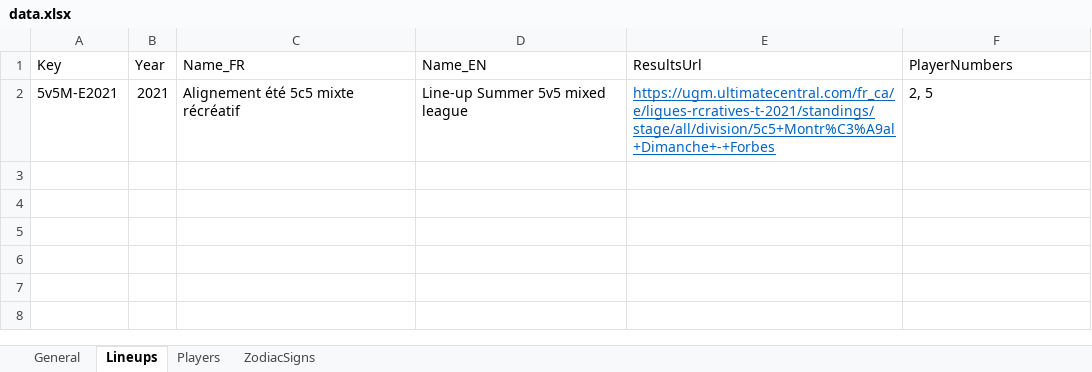
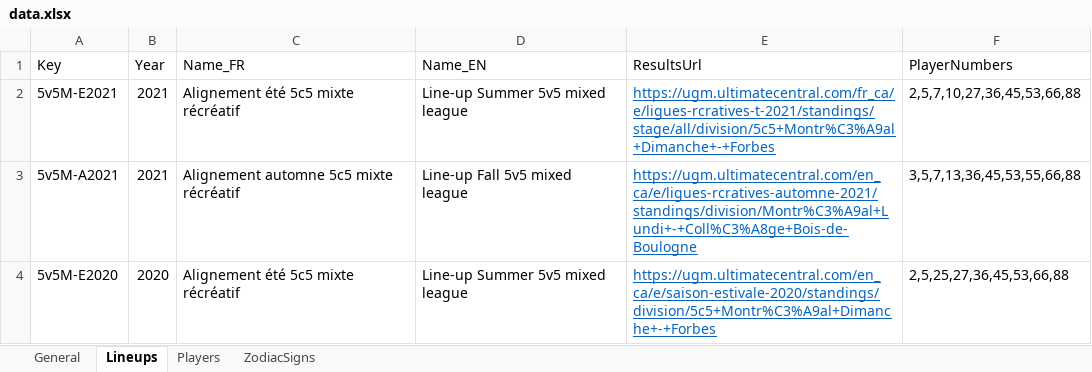
Before and after one commit to CodeQRUltimate/CodeQRUltimate.github.io, an Excel workbook: data.xlsx, sheet Lineups, drawn as a sheet; values as stored, in another font and other column widths than the file's, no borders; table styles not drawn; the diff names each change by its address in the sheet, - before the commit and + after, or states it on an @@ line.

```diff
--- a/data.xlsx (sheet Lineups)
+++ b/data.xlsx (sheet Lineups)
-F2 (PlayerNumbers): 2, 5
+F2 (PlayerNumbers): 2,5,7,10,27,36,45,53,66,88
+row 3: 5v5M-A2021 | 2021 | Alignement automne 5c5 mixte récréatif | Line-up Fall 5v5 mixed league | https://ugm.ultimatecentral.com/en_ca/e/ligues-rcratives-automne-2021/standings/division/Montr%C3%A9al+Lundi+-+Coll%C3%A8ge+Bois-de-Boulogne | 3,5,7,13,36,45,53,55,66,88
+row 4: 5v5M-E2020 | 2020 | Alignement été 5c5 mixte récréatif | Line-up Summer 5v5 mixed league | https://ugm.ultimatecentral.com/en_ca/e/saison-estivale-2020/standings/division/5c5+Montr%C3%A9al+Dimanche+-+Forbes | 2,5,25,27,36,45,53,66,88
```
Also changed, not shown: sheet Players.
